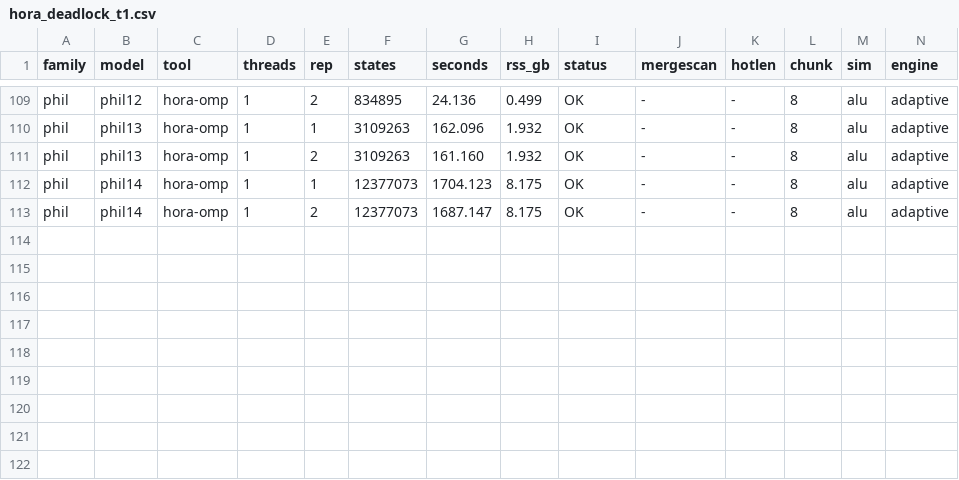
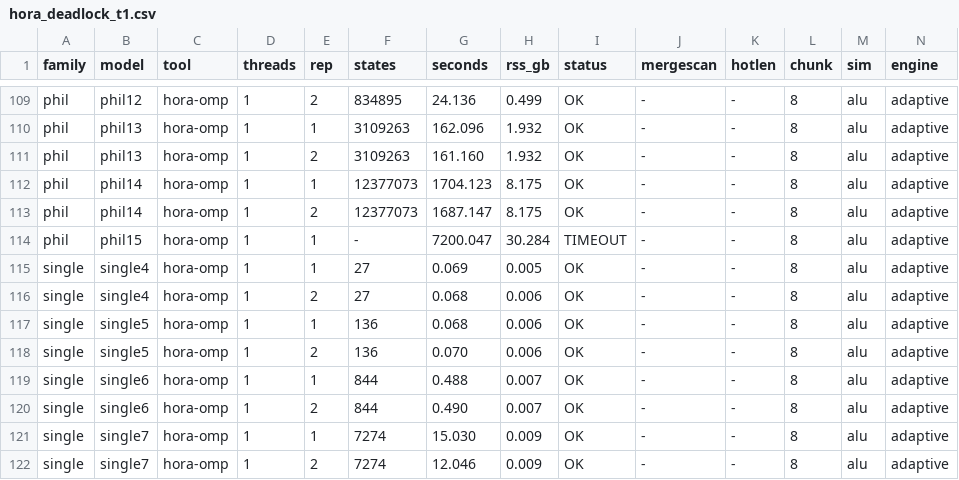
Before and after one commit to horaverify/PTCTCL, a CSV file: benchmarks/results/deadlock/hora/hora_deadlock_t1.csv, drawn as a sheet; only a part is shown, gaps mark what is left out; rows hold the shown columns only; the diff names each change by its address in the sheet, - before the commit and + after, or states it on an @@ line.

Commit message:
Adding additional results

```diff
--- a/benchmarks/results/deadlock/hora/hora_deadlock_t1.csv
+++ b/benchmarks/results/deadlock/hora/hora_deadlock_t1.csv
+row 114: phil | phil15 | hora-omp | 1 | 1 | - | 7200.047 | 30.284 | TIMEOUT | - | - | 8 | alu | adaptive
+row 115: single | single4 | hora-omp | 1 | 1 | 27 | 0.069 | 0.005 | OK | - | - | 8 | alu | adaptive
+row 116: single | single4 | hora-omp | 1 | 2 | 27 | 0.068 | 0.006 | OK | - | - | 8 | alu | adaptive
+row 117: single | single5 | hora-omp | 1 | 1 | 136 | 0.068 | 0.006 | OK | - | - | 8 | alu | adaptive
+row 118: single | single5 | hora-omp | 1 | 2 | 136 | 0.070 | 0.006 | OK | - | - | 8 | alu | adaptive
+row 119: single | single6 | hora-omp | 1 | 1 | 844 | 0.488 | 0.007 | OK | - | - | 8 | alu | adaptive
+row 120: single | single6 | hora-omp | 1 | 2 | 844 | 0.490 | 0.007 | OK | - | - | 8 | alu | adaptive
+row 121: single | single7 | hora-omp | 1 | 1 | 7274 | 15.030 | 0.009 | OK | - | - | 8 | alu | adaptive
+row 122: single | single7 | hora-omp | 1 | 2 | 7274 | 12.046 | 0.009 | OK | - | - | 8 | alu | adaptive
```
Also changed, not shown: benchmarks/results/eg/tchecker/tchecker_eg_t1.csv, benchmarks/results/eg/uppaal/verifyta_eg_t1.csv.
